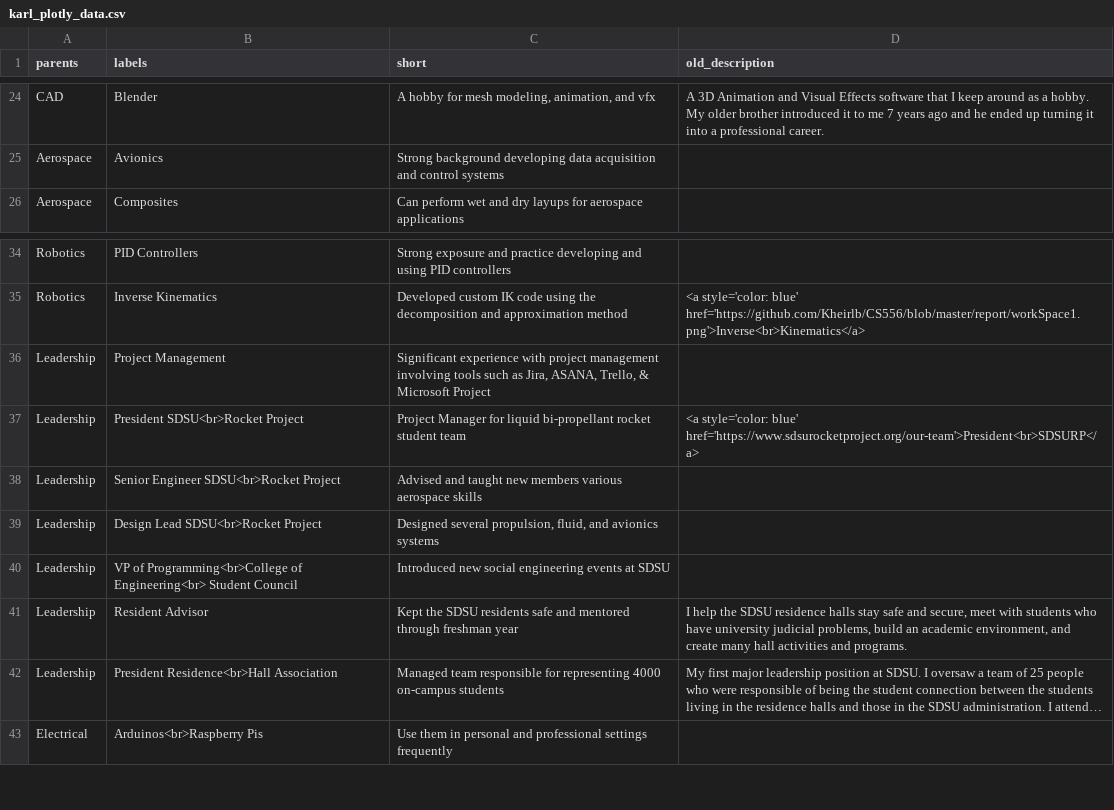
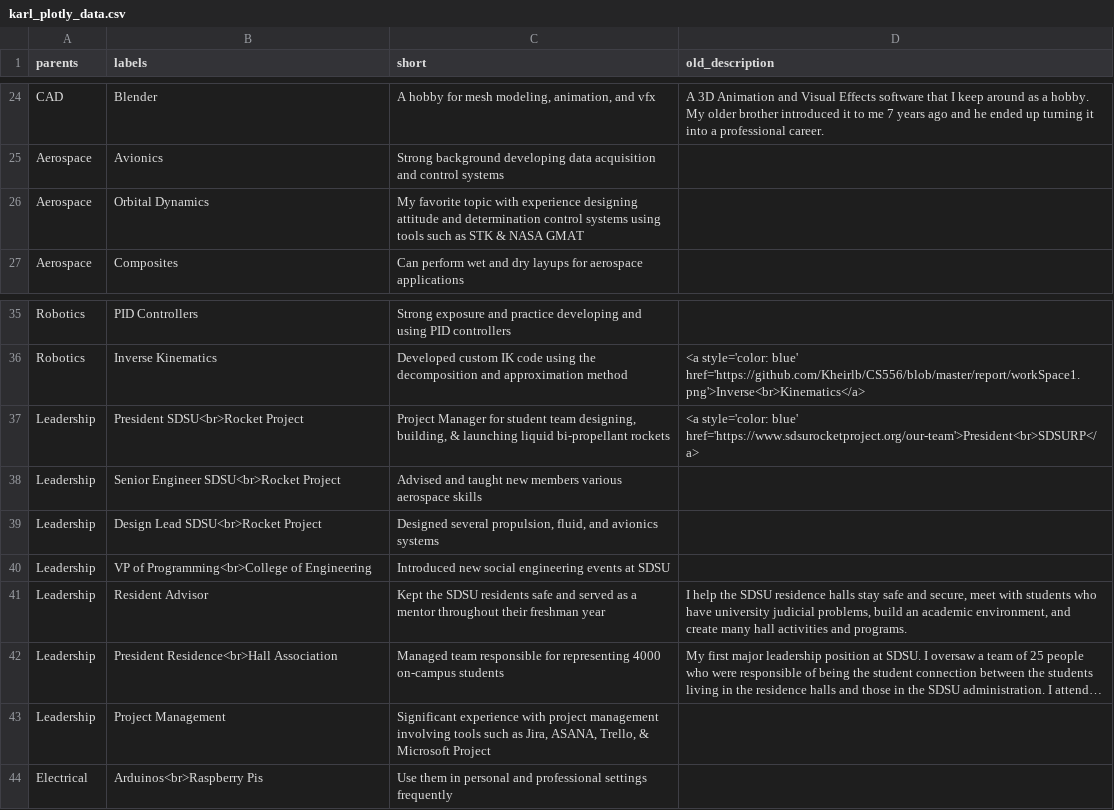
Before and after one commit to Kheirlb/kheirlb.github.io, a CSV file: docs/karl_plotly_data.csv, drawn as a sheet; only a part is shown, gaps mark what is left out; long unchanged cells end in …; the diff names each change by its address in the sheet, - before the commit and + after, or states it on an @@ line.

```diff
--- a/docs/karl_plotly_data.csv
+++ b/docs/karl_plotly_data.csv
+row 26: Aerospace | Orbital Dynamics | My favorite topic with experience designing attitude and determination control systems using tools such as STK & NASA GMAT
-C37 (short): …Manager for liquid bi-propellant rocket student team
+C37 (short): …Manager for student team designing, building, & launching liquid bi-propellant rockets
-B40 (labels): …Programming<br>College of Engineering<br> Student Council
+B40 (labels): …Programming<br>College of Engineering
-C41 (short): …safe and mentored through freshman year
+C41 (short): …safe and served as a mentor throughout their freshman year
@@ row 36 moved to row 43: Leadership @@
```
Also changed, not shown: 2 other files.
